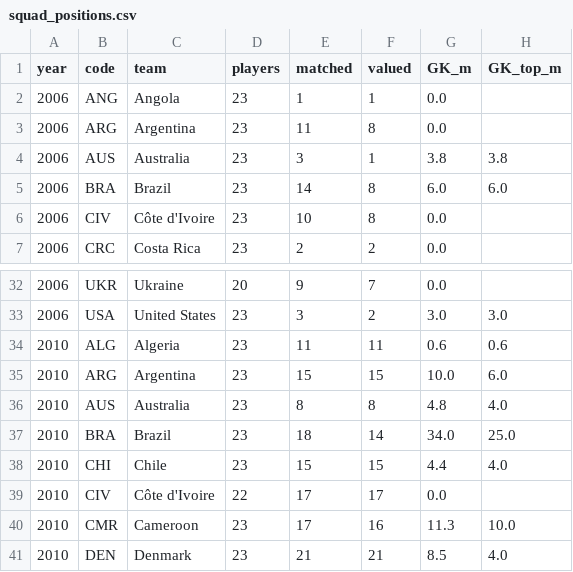
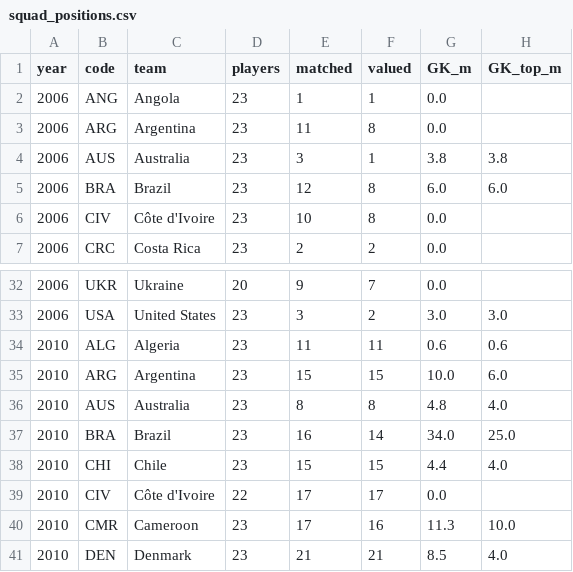
Before and after one commit to freggas/DVBA-Group-Assignment, a CSV file: price-tag/history/data/clean/squad_positions.csv, drawn as a sheet; only a part is shown, gaps mark what is left out; the diff covers the shown part only; the diff names each change by its address in the sheet, - before the commit and + after, or states it on an @@ line.

```diff
--- a/price-tag/history/data/clean/squad_positions.csv
+++ b/price-tag/history/data/clean/squad_positions.csv
-E5 (matched): 14
+E5 (matched): 12
-E37 (matched): 18
+E37 (matched): 16
```
Also changed, not shown: 24 edited cells elsewhere in this file, price-tag/history/data/clean/players.csv, 4 other files.
